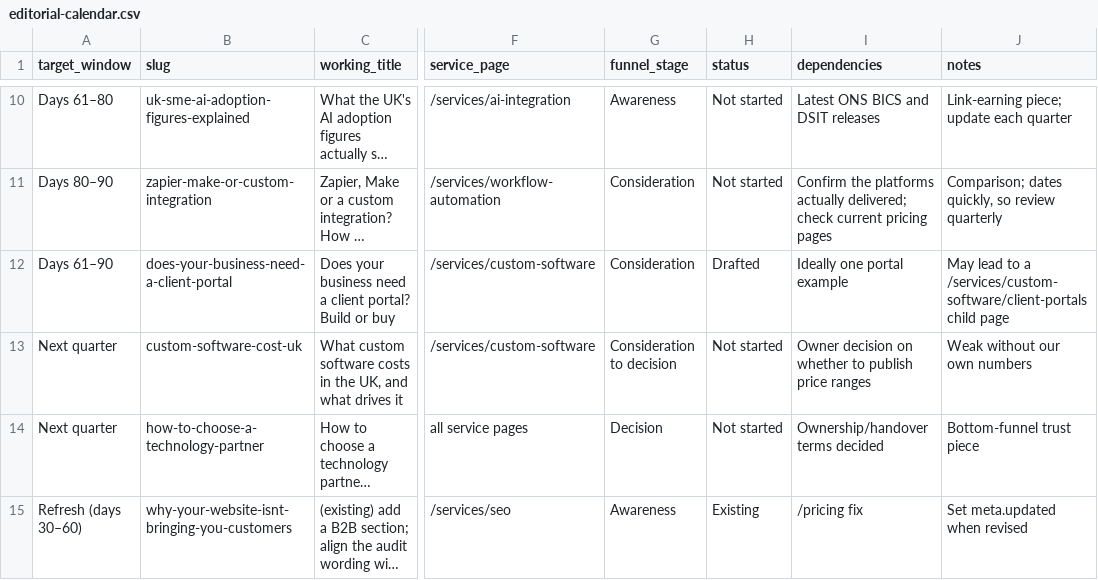
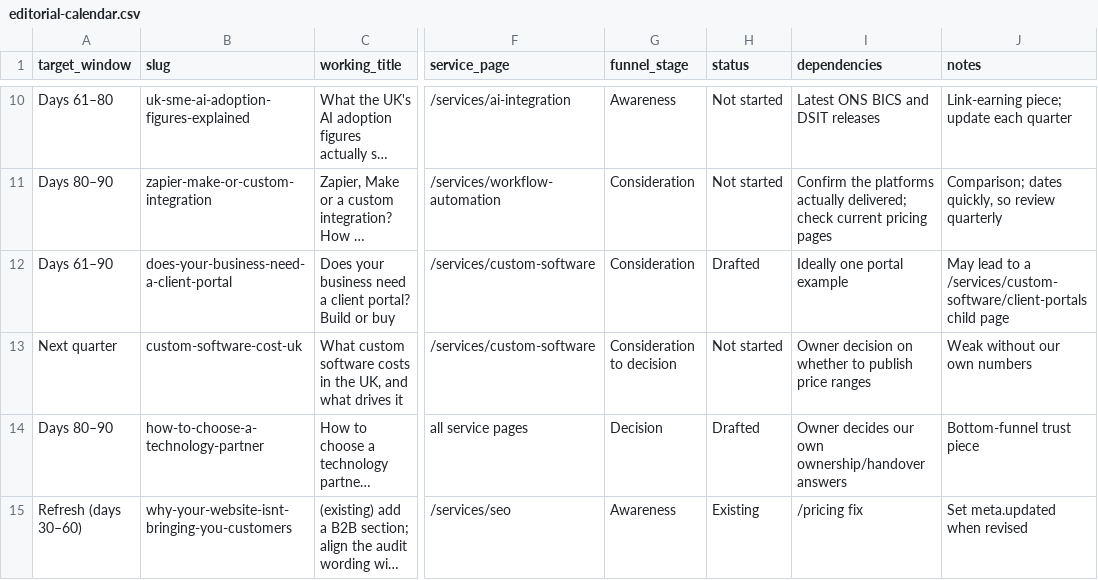
Before and after one commit to tinybug-m/chinvat-bridge-website, a CSV file: seo/overnight-2026-11-18/editorial/editorial-calendar.csv, drawn as a sheet; only a part is shown, gaps mark what is left out; long unchanged cells end in …; the diff names each change by its address in the sheet, - before the commit and + after, or states it on an @@ line.

```diff
--- a/seo/overnight-2026-11-18/editorial/editorial-calendar.csv
+++ b/seo/overnight-2026-11-18/editorial/editorial-calendar.csv
-A14 (target_window): Next quarter
+A14 (target_window): Days 80–90
-H14 (status): Not started
+H14 (status): Drafted
-I14 (dependencies): Ownership/handover terms decided
+I14 (dependencies): Owner decides our own ownership/handover answers
```
Also changed, not shown: seo/overnight-2026-11-18/06-keyword-to-url-map.csv, 5 other files.
